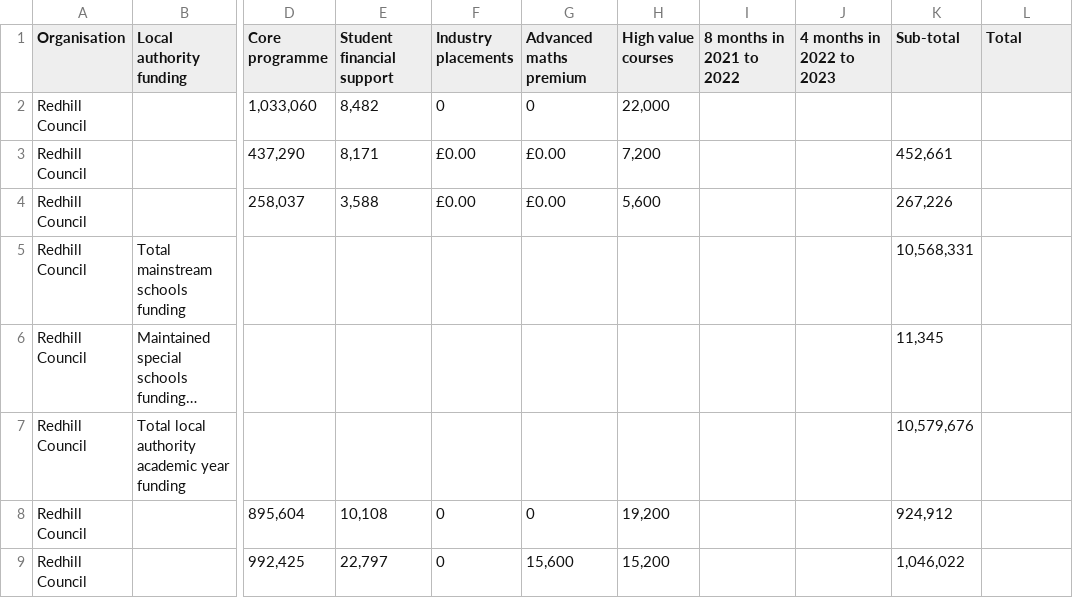
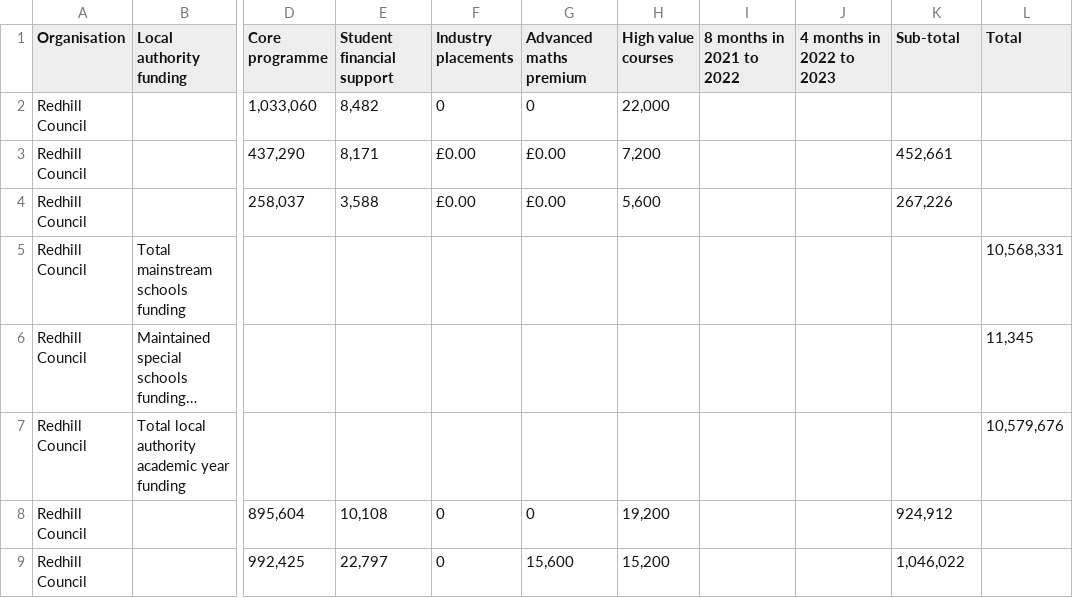
Before and after one commit to SkillsFundingAgency/sfs-sitedesign, a CSV file: app/assets/documents/beta/v119-0-0/signed-in/external/allocation-statements/16-to-19/funding-breakdown-la/School_sixth_form_funding _for_Redhill_Council_2021_to_2022.csv, drawn as a sheet; only a part is shown, gaps mark what is left out; long unchanged cells end in …; the diff names each change by its address in the sheet, - before the commit and + after, or states it on an @@ line.

Commit message:
Update School_sixth_form_funding _for_Redhill_Council_2021_to_2022.csv

```diff
--- a/app/assets/documents/beta/v119-0-0/signed-in/external/allocation-statements/16-to-19/funding-breakdown-la/School_sixth_form_funding _for_Redhill_Council_2021_to_2022.csv
+++ b/app/assets/documents/beta/v119-0-0/signed-in/external/allocation-statements/16-to-19/funding-breakdown-la/School_sixth_form_funding _for_Redhill_Council_2021_to_2022.csv
-K5 (Sub-total): 10,568,331
+K5 (Sub-total): (empty)
-L5 (Total): (empty)
+L5 (Total): 10,568,331
-K6 (Sub-total): 11,345
+K6 (Sub-total): (empty)
-L6 (Total): (empty)
+L6 (Total): 11,345
-K7 (Sub-total): 10,579,676
+K7 (Sub-total): (empty)
-L7 (Total): (empty)
+L7 (Total): 10,579,676
```
